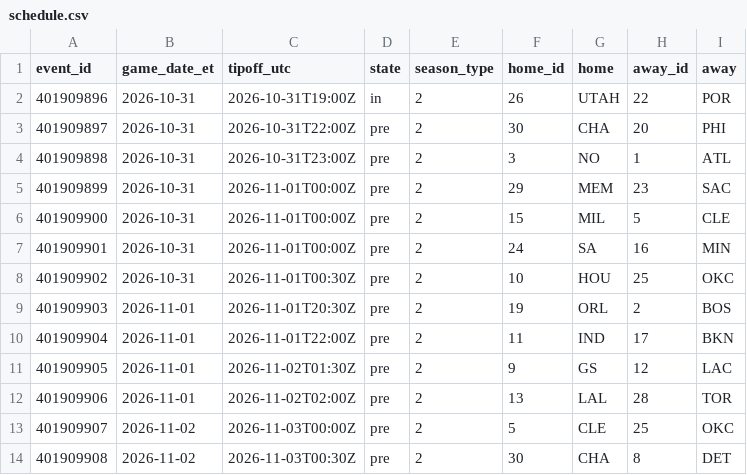
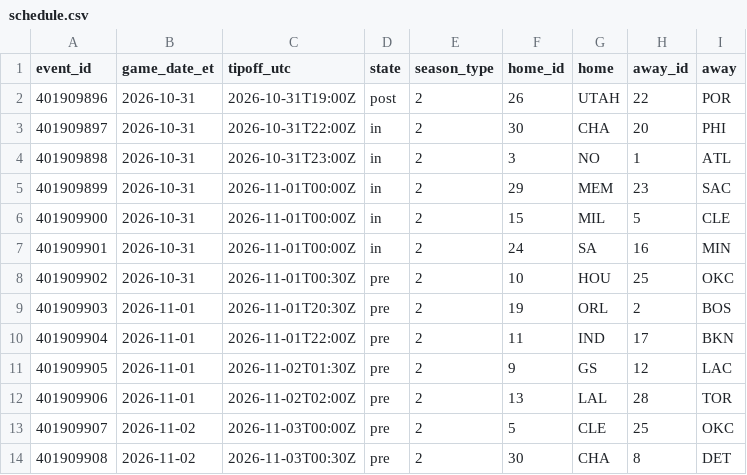
Before and after one commit to ryan7zoom/nba-props, a CSV file: data/schedule.csv, drawn as a sheet; only a part is shown.

```diff
--- a/data/schedule.csv
+++ b/data/schedule.csv
@@ -1,8 +1,8 @@
 event_id,game_date_et,tipoff_utc,state,season_type,home_id,home,away_id,away
-401909896,2026-10-31,2026-10-31T19:00Z,in,2,26,UTAH,22,POR
-401909897,2026-10-31,2026-10-31T22:00Z,pre,2,30,CHA,20,PHI
-401909898,2026-10-31,2026-10-31T23:00Z,pre,2,3,NO,1,ATL
-401909899,2026-10-31,2026-11-01T00:00Z,pre,2,29,MEM,23,SAC
-401909900,2026-10-31,2026-11-01T00:00Z,pre,2,15,MIL,5,CLE
-401909901,2026-10-31,2026-11-01T00:00Z,pre,2,24,SA,16,MIN
+401909896,2026-10-31,2026-10-31T19:00Z,post,2,26,UTAH,22,POR
+401909897,2026-10-31,2026-10-31T22:00Z,in,2,30,CHA,20,PHI
+401909898,2026-10-31,2026-10-31T23:00Z,in,2,3,NO,1,ATL
+401909899,2026-10-31,2026-11-01T00:00Z,in,2,29,MEM,23,SAC
+401909900,2026-10-31,2026-11-01T00:00Z,in,2,15,MIL,5,CLE
+401909901,2026-10-31,2026-11-01T00:00Z,in,2,24,SA,16,MIN
 401909902,2026-10-31,2026-11-01T00:30Z,pre,2,10,HOU,25,OKC
```
Also changed, not shown: data/defense_effects.csv, data/injuries_latest.csv, 23 other files.
